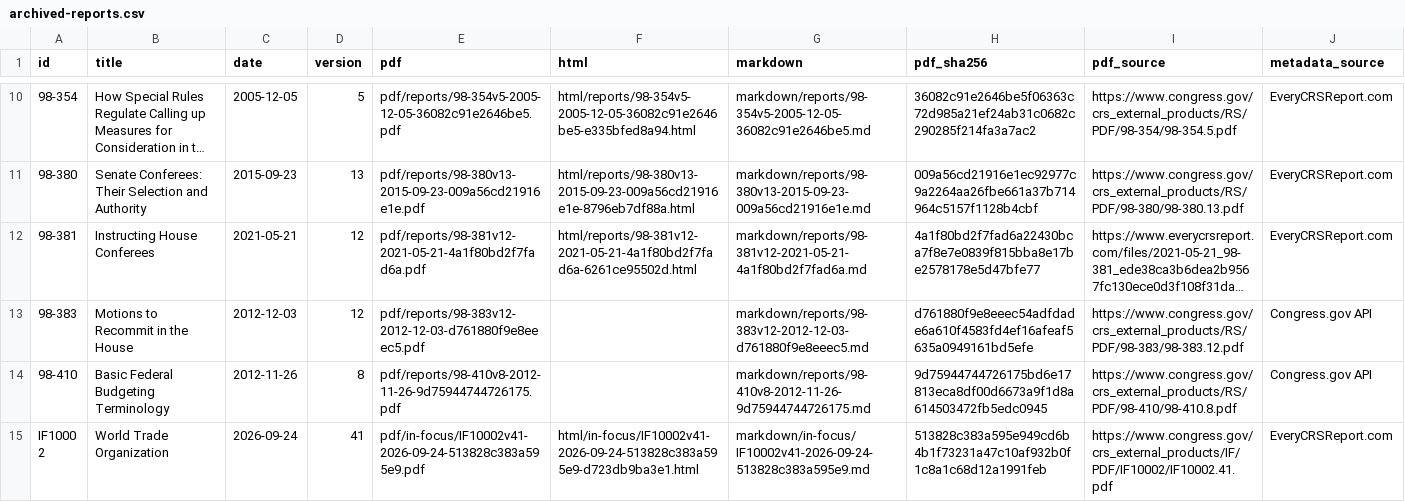
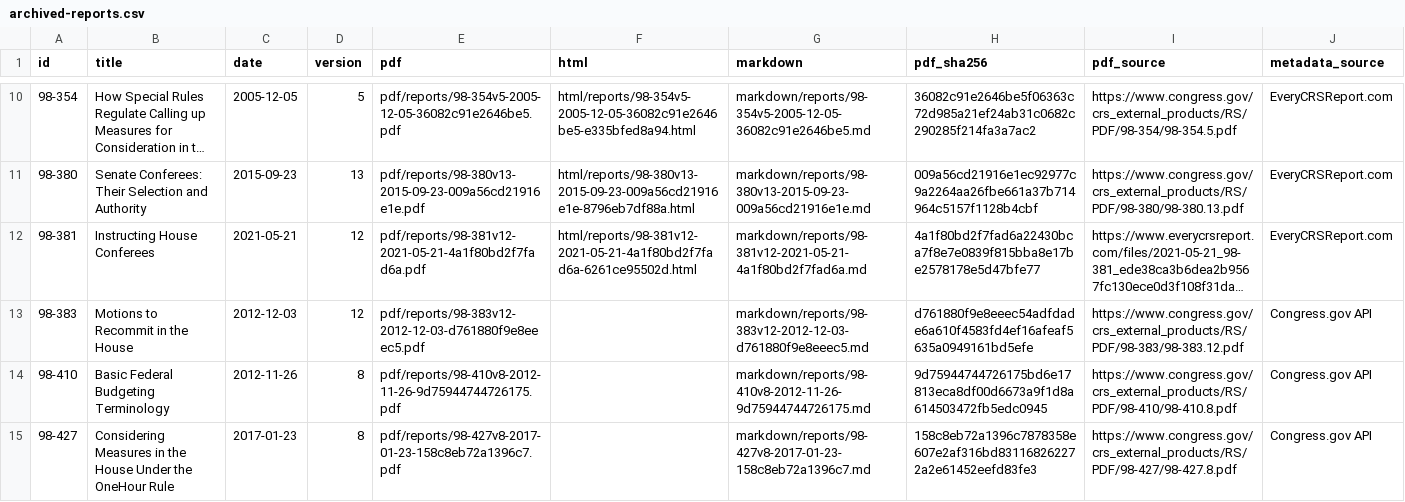
Before and after one commit to krischen-77/crs-reports, a CSV file: data/archived-reports.csv, drawn as a sheet; only a part is shown, gaps mark what is left out; the shorter side is filled out with more unchanged rows; long unchanged cells end in …; the diff covers the shown part only.

```diff
--- a/data/archived-reports.csv
+++ b/data/archived-reports.csv
@@ -14 +14,2 @@
 98-410,Basic Federal Budgeting Terminology,2012-11-26,8,pdf/reports/98-410v8-2012-11-26-9d75944744726175.pdf,,markdown/reports/98-410v8-2012-11-26-9d75944744726175.md,9d75944744726175bd6e17813eca8df00d6673a9f1d8a614503472fb5edc0945,https://www.congress.gov/crs_external_products/RS/PDF/98-410/98-410.8.pdf,Congress.gov API
+98-427,Considering Measures in the House Under the OneHour Rule,2017-01-23,8,pdf/reports/98-427v8-2017-01-23-158c8eb72a1396c7.pdf,,markdown/reports/98-427v8-2017-01-23-158c8eb72a1396c7.md,158c8eb72a1396c7878358e607e2af316bd831168262272a2e61452eefd83fe3,https://www.congress.gov/crs_external_products/RS/PDF/98-427/98-427.8.pdf,Congress.gov API
```
Also changed, not shown: 7 added rows elsewhere in this file, 38 other files.
